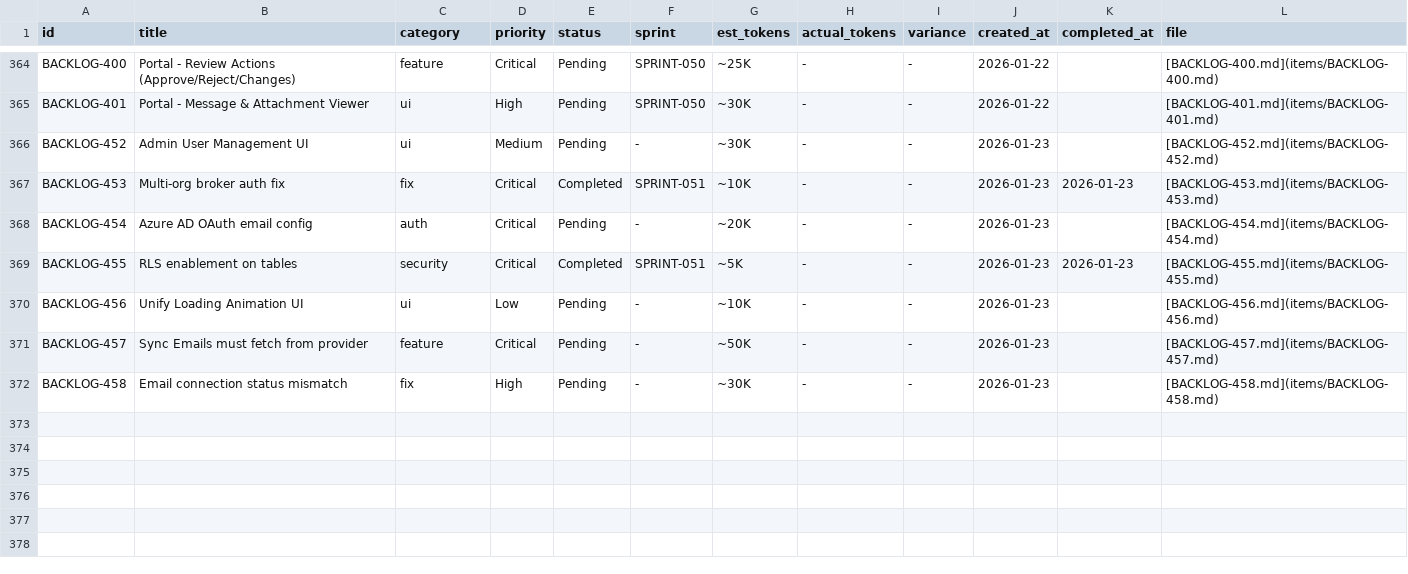
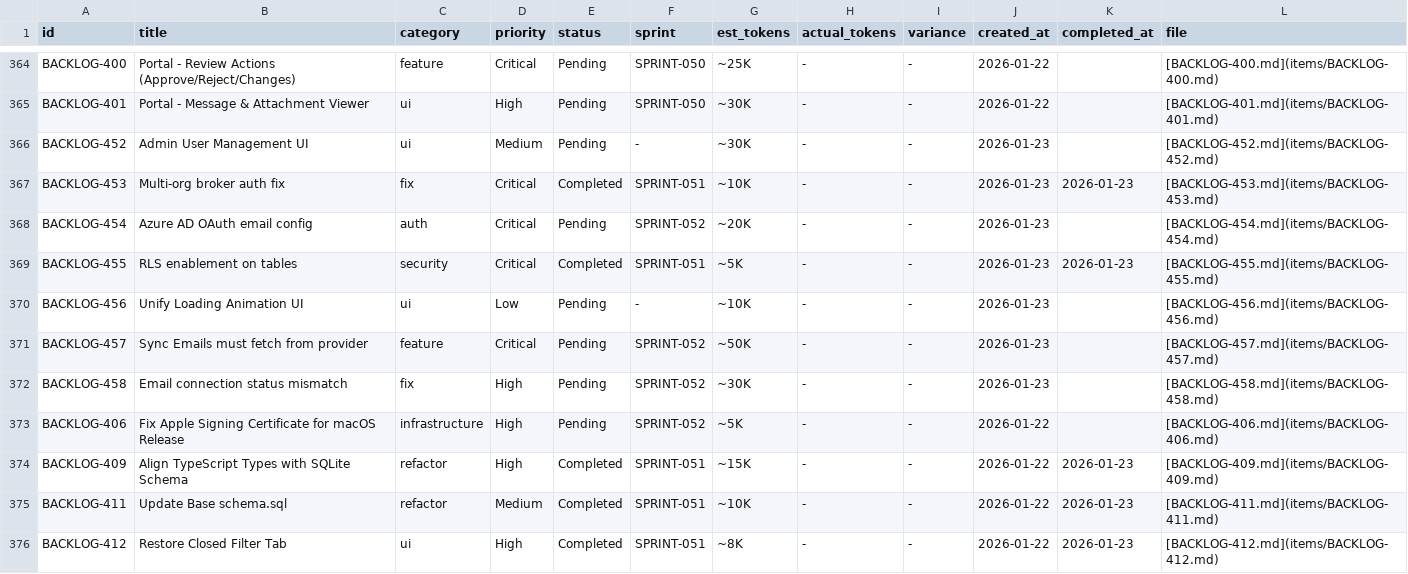
Before and after one commit to 5hdaniel/Mad, a CSV file: .claude/plans/backlog/data/backlog.csv, drawn as a sheet; only a part is shown, gaps mark what is left out; the diff covers the shown part only.

```diff
--- a/.claude/plans/backlog/data/backlog.csv
+++ b/.claude/plans/backlog/data/backlog.csv
@@ -367,6 +367,10 @@ BACKLOG-452,Admin User Management UI,ui,Medium,Pending,-,~30K,-,-,2026-01-23,,[B
 BACKLOG-453,Multi-org broker auth fix,fix,Critical,Completed,SPRINT-051,~10K,-,-,2026-01-23,2026-01-23,[BACKLOG-453.md](items/BACKLOG-453.md)
-BACKLOG-454,Azure AD OAuth email config,auth,Critical,Pending,-,~20K,-,-,2026-01-23,,[BACKLOG-454.md](items/BACKLOG-454.md)
+BACKLOG-454,Azure AD OAuth email config,auth,Critical,Pending,SPRINT-052,~20K,-,-,2026-01-23,,[BACKLOG-454.md](items/BACKLOG-454.md)
 BACKLOG-455,RLS enablement on tables,security,Critical,Completed,SPRINT-051,~5K,-,-,2026-01-23,2026-01-23,[BACKLOG-455.md](items/BACKLOG-455.md)
 BACKLOG-456,Unify Loading Animation UI,ui,Low,Pending,-,~10K,-,-,2026-01-23,,[BACKLOG-456.md](items/BACKLOG-456.md)
-BACKLOG-457,Sync Emails must fetch from provider,feature,Critical,Pending,-,~50K,-,-,2026-01-23,,[BACKLOG-457.md](items/BACKLOG-457.md)
-BACKLOG-458,Email connection status mismatch,fix,High,Pending,-,~30K,-,-,2026-01-23,,[BACKLOG-458.md](items/BACKLOG-458.md)
+BACKLOG-457,Sync Emails must fetch from provider,feature,Critical,Pending,SPRINT-052,~50K,-,-,2026-01-23,,[BACKLOG-457.md](items/BACKLOG-457.md)
+BACKLOG-458,Email connection status mismatch,fix,High,Pending,SPRINT-052,~30K,-,-,2026-01-23,,[BACKLOG-458.md](items/BACKLOG-458.md)
+BACKLOG-406,Fix Apple Signing Certificate for macOS Release,infrastructure,High,Pending,SPRINT-052,~5K,-,-,2026-01-22,,[BACKLOG-406.md](items/BACKLOG-406.md)
+BACKLOG-409,Align TypeScript Types with SQLite Schema,refactor,High,Completed,SPRINT-051,~15K,-,-,2026-01-22,2026-01-23,[BACKLOG-409.md](items/BACKLOG-409.md)
+BACKLOG-411,Update Base schema.sql,refactor,Medium,Completed,SPRINT-051,~10K,-,-,2026-01-22,2026-01-23,[BACKLOG-411.md](items/BACKLOG-411.md)
+BACKLOG-412,Restore Closed Filter Tab,ui,High,Completed,SPRINT-051,~8K,-,-,2026-01-22,2026-01-23,[BACKLOG-412.md](items/BACKLOG-412.md)
```
Also changed, not shown: 8 added rows elsewhere in this file, 8 other files.
